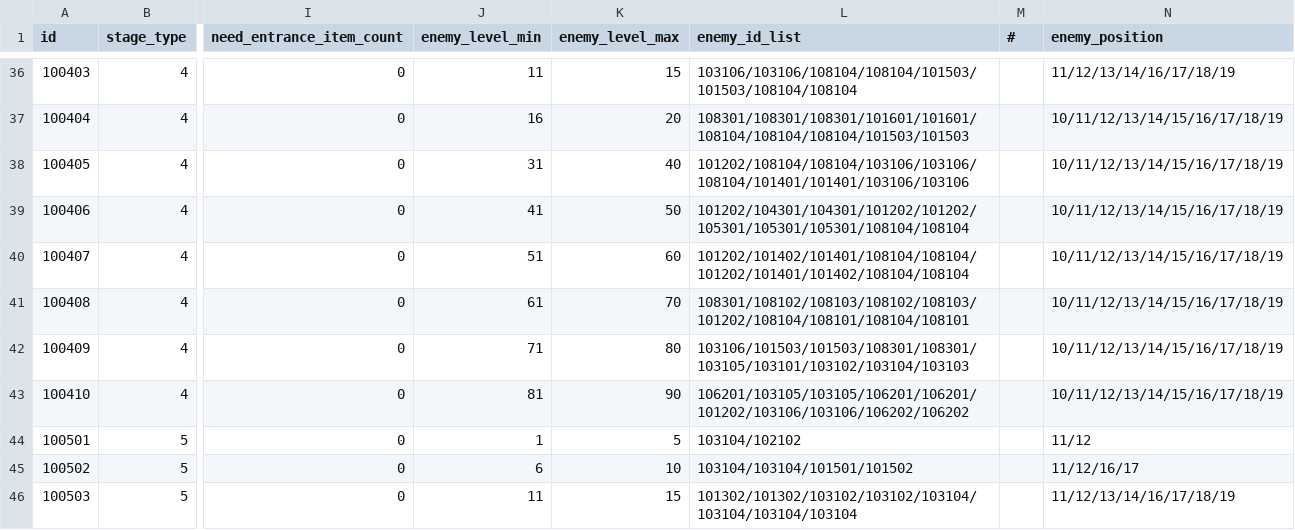
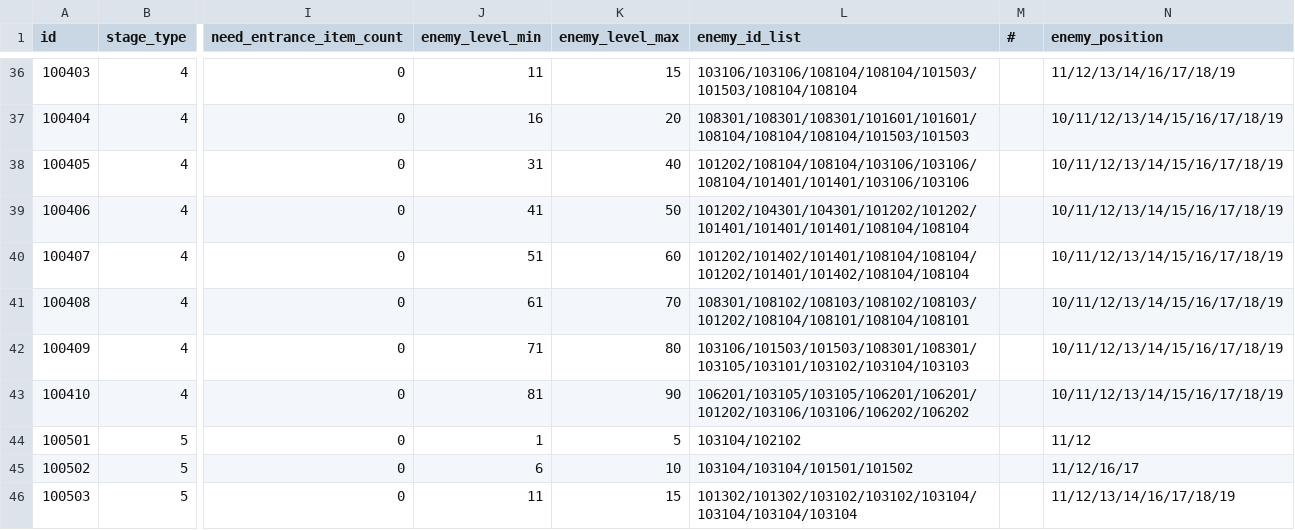
Before and after one commit to DevToothCrew/UnlimitedTower, a CSV file: UnlimitedTowerClient/TowerMain/UnlimitedTower/Assets/Resources/CSV/DB_stage.csv, drawn as a sheet; only a part is shown, gaps mark what is left out; the diff names each change by its address in the sheet, - before the commit and + after, or states it on an @@ line.

```diff
--- a/UnlimitedTowerClient/TowerMain/UnlimitedTower/Assets/Resources/CSV/DB_stage.csv
+++ b/UnlimitedTowerClient/TowerMain/UnlimitedTower/Assets/Resources/CSV/DB_stage.csv
-L39 (enemy_id_list): 101202/104301/104301/101202/101202/105301/105301/105301/108104/108104
+L39 (enemy_id_list): 101202/104301/104301/101202/101202/101401/101401/101401/108104/108104
```
Also changed, not shown: 1 other file.
